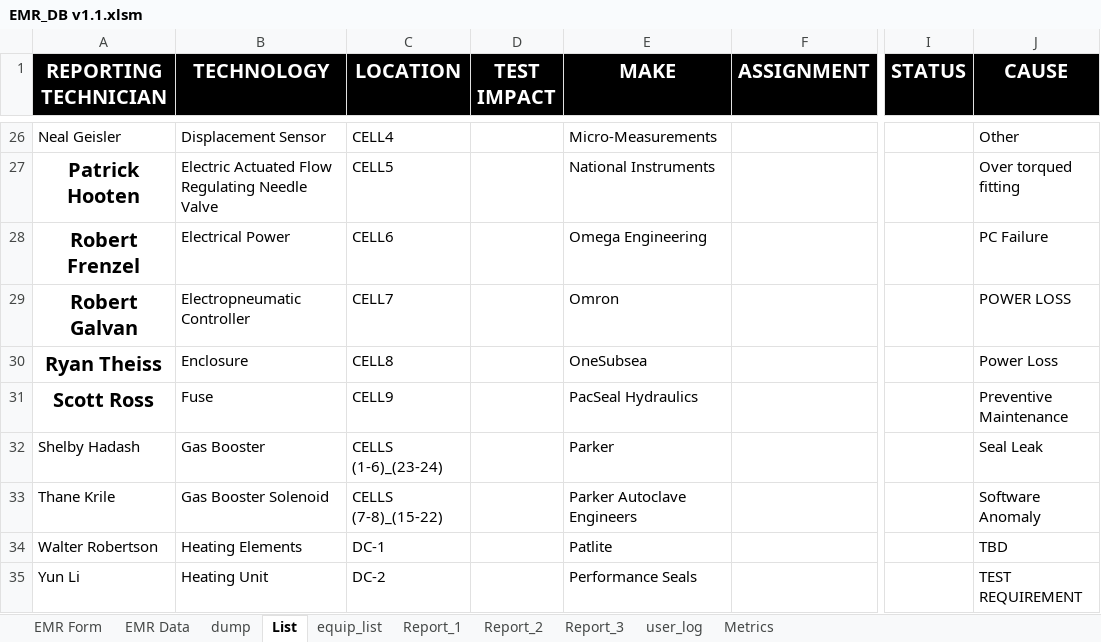
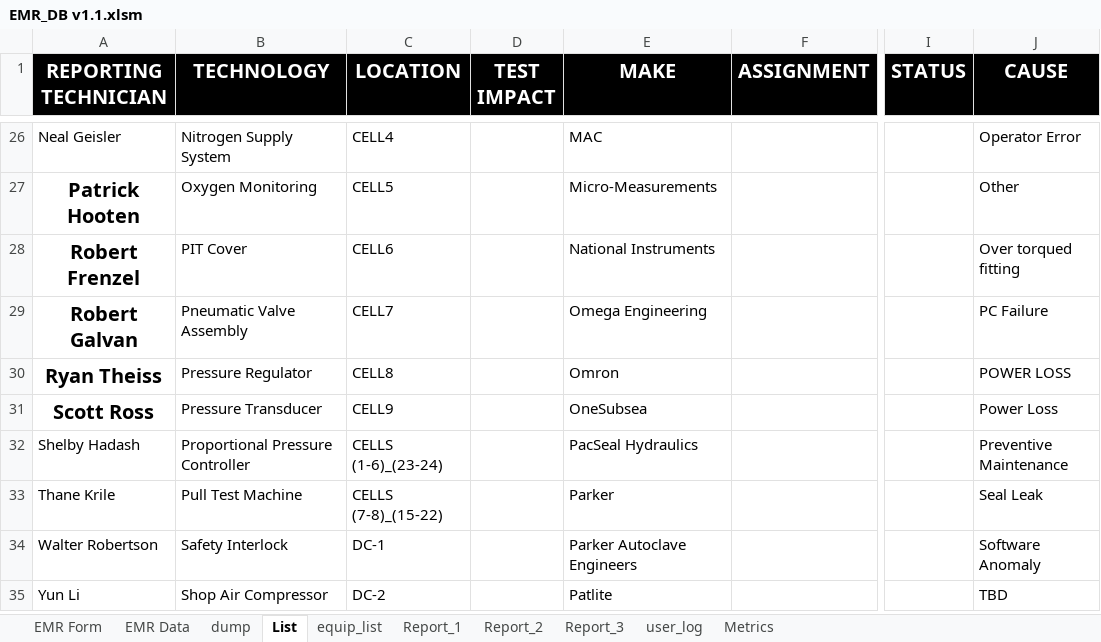
Before and after one commit to DJimmie/EM-Database-excel-, an Excel workbook: EMR_DB v1.1.xlsm, sheet List, drawn as a sheet; only a part is shown, gaps mark what is left out; values as stored, in another font and other column widths than the file's, no borders; the diff covers the shown part only; the diff names each change by its address in the sheet, - before the commit and + after, or states it on an @@ line.

```diff
--- a/EMR_DB v1.1.xlsm (sheet List)
+++ b/EMR_DB v1.1.xlsm (sheet List)
-B26 (TECHNOLOGY): Displacement Sensor
+B26 (TECHNOLOGY): Nitrogen Supply System
-E26 (MAKE): Micro-Measurements
+E26 (MAKE): MAC
-J26 (CAUSE): Other
+J26 (CAUSE): Operator Error
-B27 (TECHNOLOGY): Electric Actuated Flow Regulating Needle Valve
+B27 (TECHNOLOGY): Oxygen Monitoring
-E27 (MAKE): National Instruments
+E27 (MAKE): Micro-Measurements
-J27 (CAUSE): Over torqued fitting
+J27 (CAUSE): Other
-B28 (TECHNOLOGY): Electrical Power
+B28 (TECHNOLOGY): PIT Cover
-E28 (MAKE): Omega Engineering
+E28 (MAKE): National Instruments
-J28 (CAUSE): PC Failure
+J28 (CAUSE): Over torqued fitting
-B29 (TECHNOLOGY): Electropneumatic Controller
+B29 (TECHNOLOGY): Pneumatic Valve Assembly
-E29 (MAKE): Omron
+E29 (MAKE): Omega Engineering
-J29 (CAUSE): POWER LOSS
+J29 (CAUSE): PC Failure
-B30 (TECHNOLOGY): Enclosure
+B30 (TECHNOLOGY): Pressure Regulator
-E30 (MAKE): OneSubsea
+E30 (MAKE): Omron
-J30 (CAUSE): Power Loss
+J30 (CAUSE): POWER LOSS
-B31 (TECHNOLOGY): Fuse
+B31 (TECHNOLOGY): Pressure Transducer
-E31 (MAKE): PacSeal Hydraulics
+E31 (MAKE): OneSubsea
-J31 (CAUSE): Preventive Maintenance
+J31 (CAUSE): Power Loss
-B32 (TECHNOLOGY): Gas Booster
+B32 (TECHNOLOGY): Proportional Pressure Controller
-E32 (MAKE): Parker
+E32 (MAKE): PacSeal Hydraulics
-J32 (CAUSE): Seal Leak
+J32 (CAUSE): Preventive Maintenance
-B33 (TECHNOLOGY): Gas Booster Solenoid
+B33 (TECHNOLOGY): Pull Test Machine
-E33 (MAKE): Parker Autoclave Engineers
+E33 (MAKE): Parker
-J33 (CAUSE): Software Anomaly
+J33 (CAUSE): Seal Leak
-B34 (TECHNOLOGY): Heating Elements
+B34 (TECHNOLOGY): Safety Interlock
-E34 (MAKE): Patlite
+E34 (MAKE): Parker Autoclave Engineers
-J34 (CAUSE): TBD
+J34 (CAUSE): Software Anomaly
-B35 (TECHNOLOGY): Heating Unit
+B35 (TECHNOLOGY): Shop Air Compressor
-E35 (MAKE): Performance Seals
+E35 (MAKE): Patlite
-J35 (CAUSE): TEST REQUIREMENT
+J35 (CAUSE): TBD
```
Also changed, not shown: 94 edited cells elsewhere in this sheet, sheet Report_1, sheet Report_2, sheet EMR Data, sheet Report_3, sheet equip_list, sheet user_log, 1 more sheet, charts or pictures.
